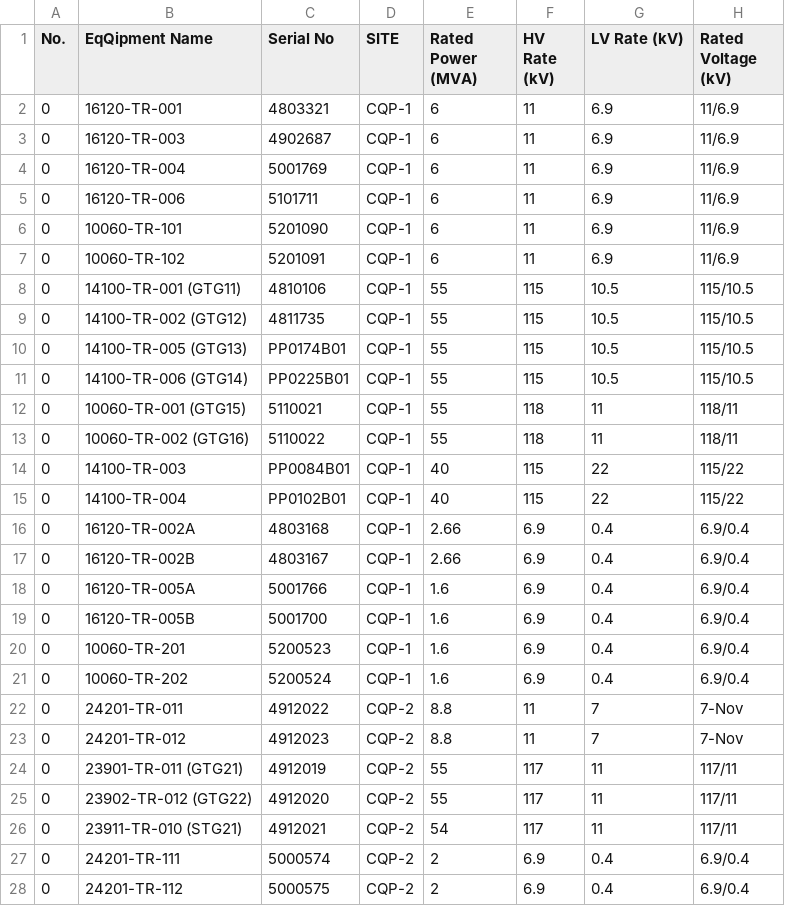
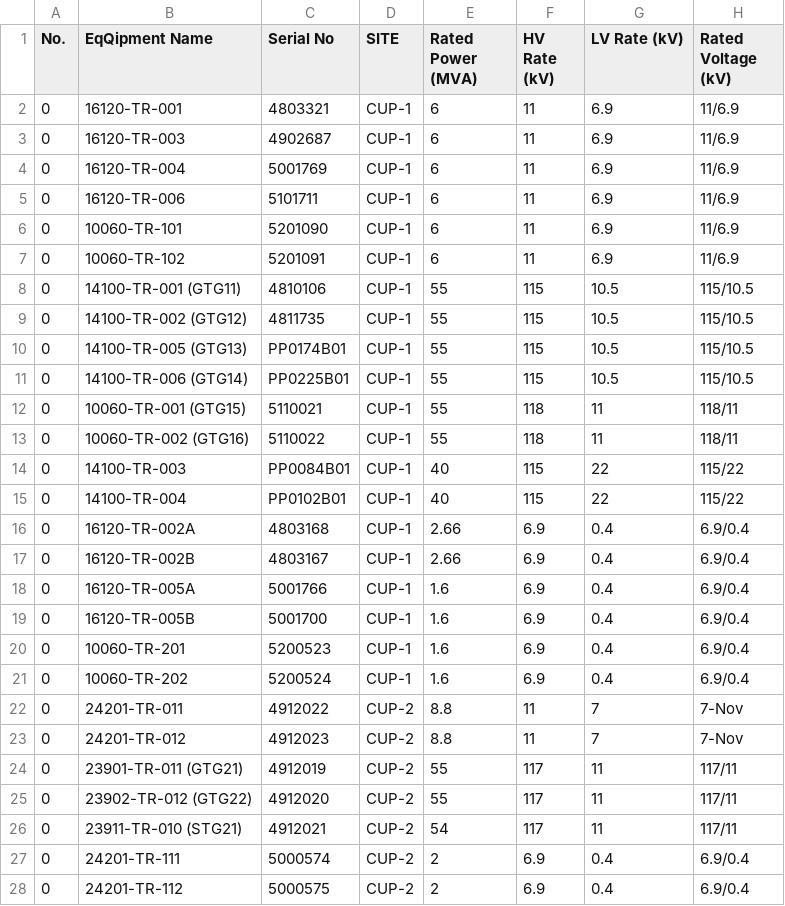
Before and after one commit to TransformerTeam/transformer-asset, a CSV file: HealthIndexSum.csv, drawn as a sheet; only a part is shown; the diff covers the shown part only; the diff names each change by its address in the sheet, - before the commit and + after, or states it on an @@ line.

Commit message:
fix: replace all occurrences of CQP with CUP in site names

```diff
--- a/HealthIndexSum.csv
+++ b/HealthIndexSum.csv
-D2:D21 (SITE): CQP-1
+D2:D21 (SITE): CUP-1
-D22:D28 (SITE): CQP-2
+D22:D28 (SITE): CUP-2
```
Also changed, not shown: 16 edited cells elsewhere in this file, 1 other file.
